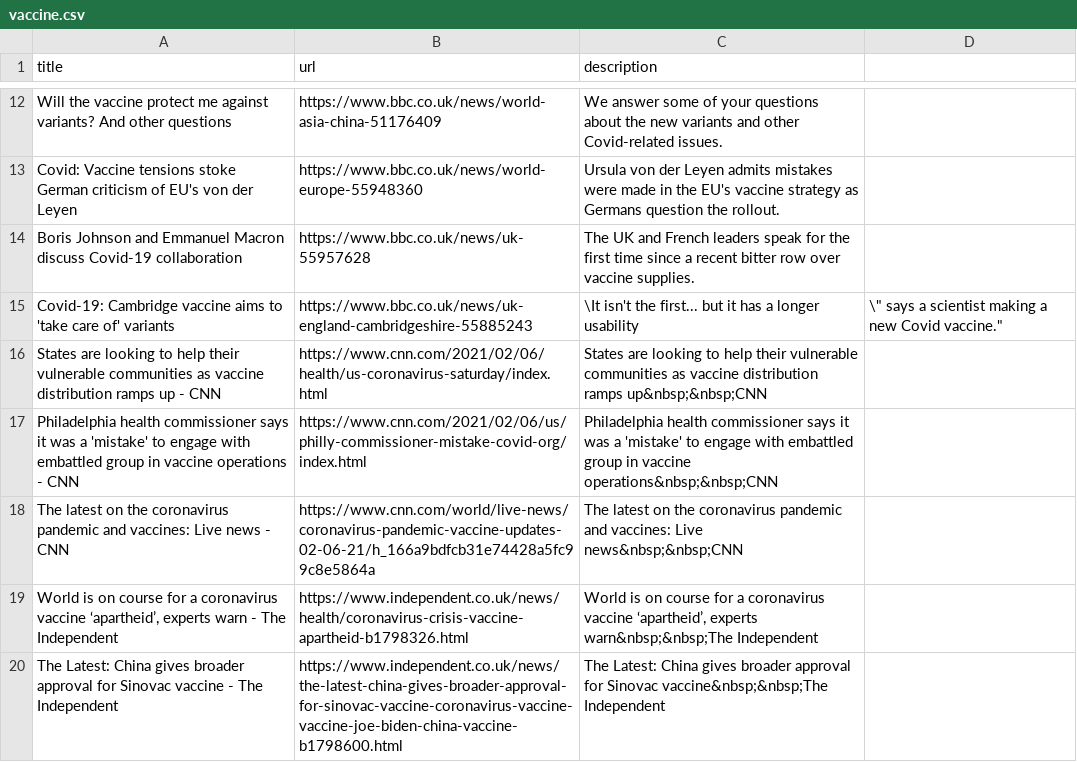
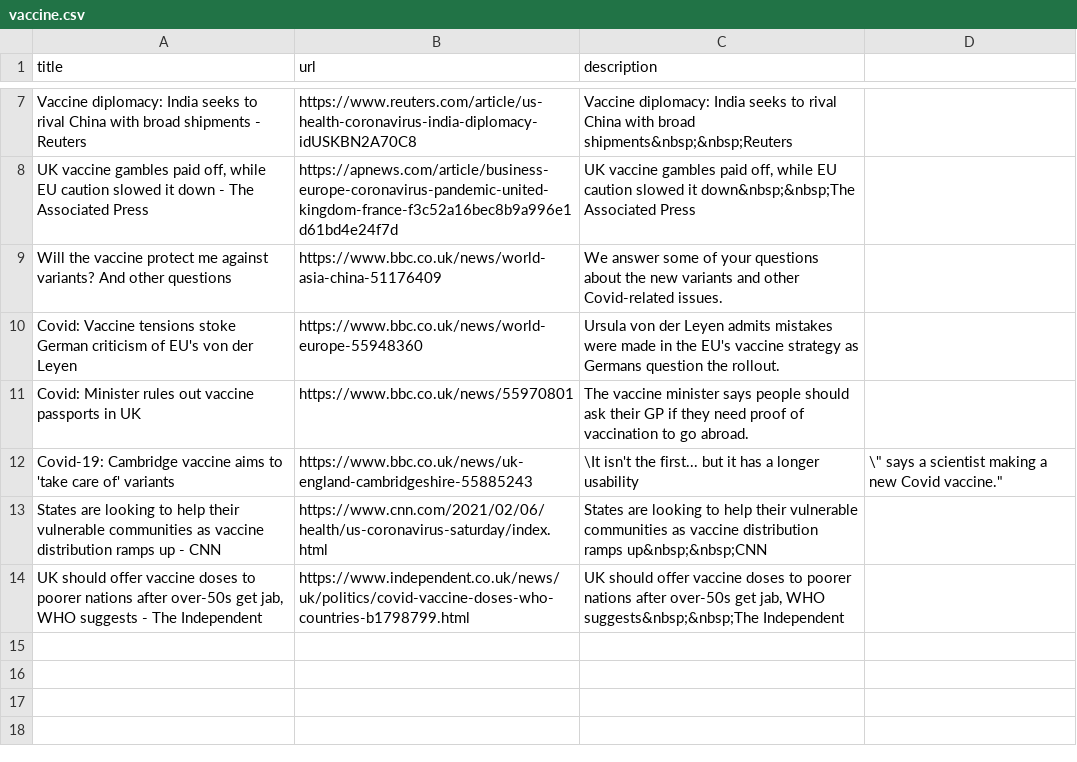
Before and after one commit to Logan-Pratico/RNews, a CSV file: output/2021-02-07/COVID_News/vaccine.csv, drawn as a sheet; only a part is shown, gaps mark what is left out; the diff covers the shown part only.

```diff
--- a/output/2021-02-07/COVID_News/vaccine.csv
+++ b/output/2021-02-07/COVID_News/vaccine.csv
@@ -12,9 +7,8 @@
+"Vaccine diplomacy: India seeks to rival China with broad shipments - Reuters","https://www.reuters.com/article/us-health-coronavirus-india-diplomacy-idUSKBN2A70C8","Vaccine diplomacy: India seeks to rival China with broad shipments&nbsp;&nbsp;Reuters"
+"UK vaccine gambles paid off, while EU caution slowed it down - The Associated Press","https://apnews.com/article/business-europe-coronavirus-pandemic-united-kingdom-france-f3c52a16bec8b9a996e1d61bd4e24f7d","UK vaccine gambles paid off, while EU caution slowed it down&nbsp;&nbsp;The Associated Press"
 "Will the vaccine protect me against variants? And other questions","https://www.bbc.co.uk/news/world-asia-china-51176409","We answer some of your questions about the new variants and other Covid-related issues."
 "Covid: Vaccine tensions stoke German criticism of EU's von der Leyen","https://www.bbc.co.uk/news/world-europe-55948360","Ursula von der Leyen admits mistakes were made in the EU's vaccine strategy as Germans question the rollout."
-"Boris Johnson and Emmanuel Macron discuss Covid-19 collaboration","https://www.bbc.co.uk/news/uk-55957628","The UK and French leaders speak for the first time since a recent bitter row over vaccine supplies."
+"Covid: Minister rules out vaccine passports in UK","https://www.bbc.co.uk/news/55970801","The vaccine minister says people should ask their GP if they need proof of vaccination to go abroad."
 "Covid-19: Cambridge vaccine aims to 'take care of' variants","https://www.bbc.co.uk/news/uk-england-cambridgeshire-55885243","\"It isn't the first... but it has a longer usability,\" says a scientist making a new Covid vaccine."
 "States are looking to help their vulnerable communities as vaccine distribution ramps up - CNN","https://www.cnn.com/2021/02/06/health/us-coronavirus-saturday/index.html","States are looking to help their vulnerable communities as vaccine distribution ramps up&nbsp;&nbsp;CNN"
-"Philadelphia health commissioner says it was a 'mistake' to engage with embattled group in vaccine operations - CNN","https://www.cnn.com/2021/02/06/us/philly-commissioner-mistake-covid-org/index.html","Philadelphia health commissioner says it was a 'mistake' to engage with embattled group in vaccine operations&nbsp;&nbsp;CNN"
-"The latest on the coronavirus pandemic and vaccines: Live news - CNN","https://www.cnn.com/world/live-news/coronavirus-pandemic-vaccine-updates-02-06-21/h_166a9bdfcb31e74428a5fc99c8e5864a","The latest on the coronavirus pandemic and vaccines: Live news&nbsp;&nbsp;CNN"
-"World is on course for a coronavirus vaccine ‘apartheid’, experts warn - The Independent","https://www.independent.co.uk/news/health/coronavirus-crisis-vaccine-apartheid-b1798326.html","World is on course for a coronavirus vaccine ‘apartheid’, experts warn&nbsp;&nbsp;The Independent"
-"The Latest: China gives broader approval for Sinovac vaccine - The Independent","https://www.independent.co.uk/news/the-latest-china-gives-broader-approval-for-sinovac-vaccine-coronavirus-vaccine-vaccine-joe-biden-china-vaccine-b1798600.html","The Latest: China gives broader approval for Sinovac vaccine&nbsp;&nbsp;The Independent"
+"UK should offer vaccine doses to poorer nations after over-50s get jab, WHO suggests - The Independent","https://www.independent.co.uk/news/uk/politics/covid-vaccine-doses-who-countries-b1798799.html","UK should offer vaccine doses to poorer nations after over-50s get jab, WHO suggests&nbsp;&nbsp;The Independent"
```
Also changed, not shown: 2 added rows, 7 removed rows and 1 edited cell elsewhere in this file, output/2021-02-07/AI_News/Artificial Intelligence.csv, output/2021-02-07/Disinformation_News/QAnon.csv, 32 other files.
